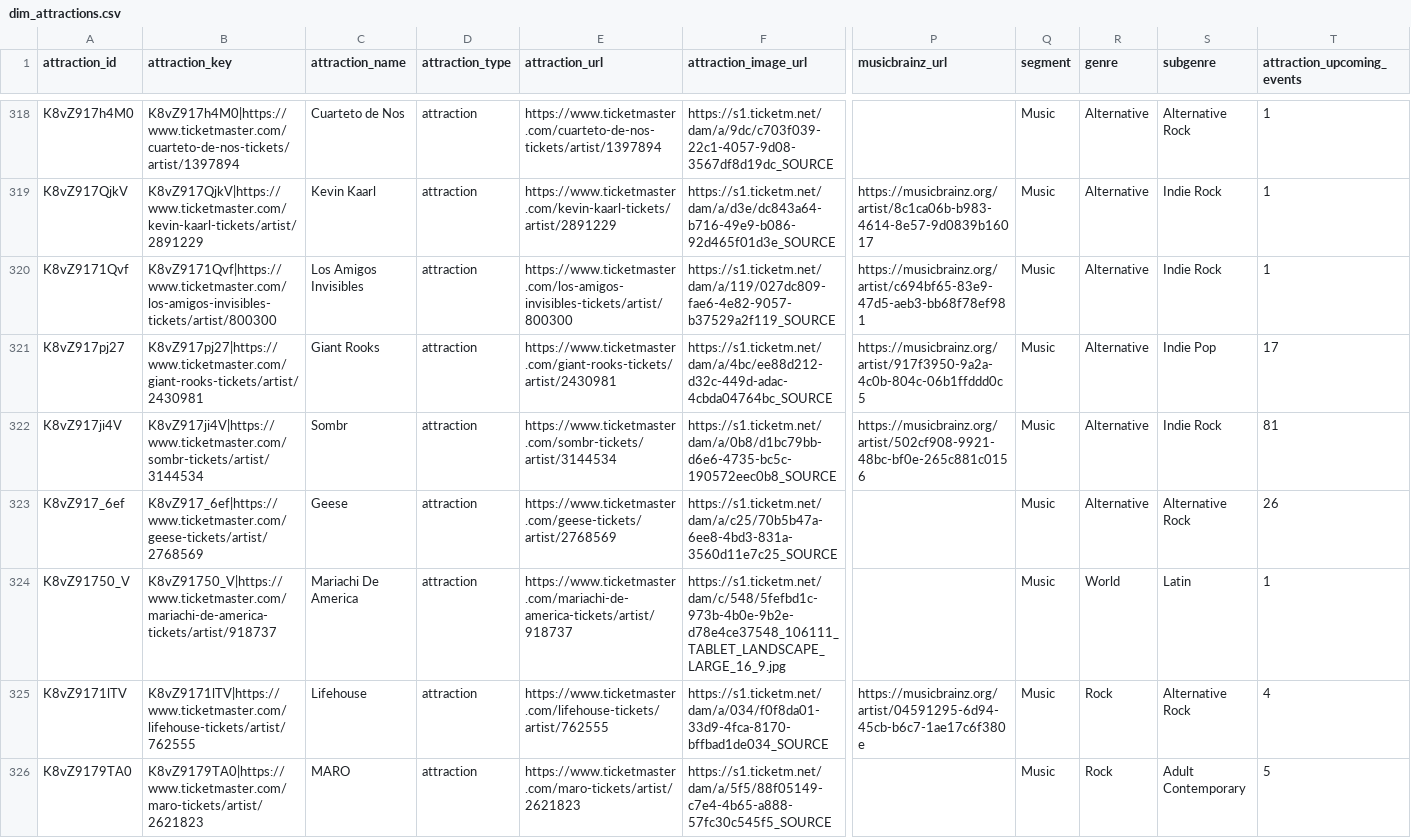
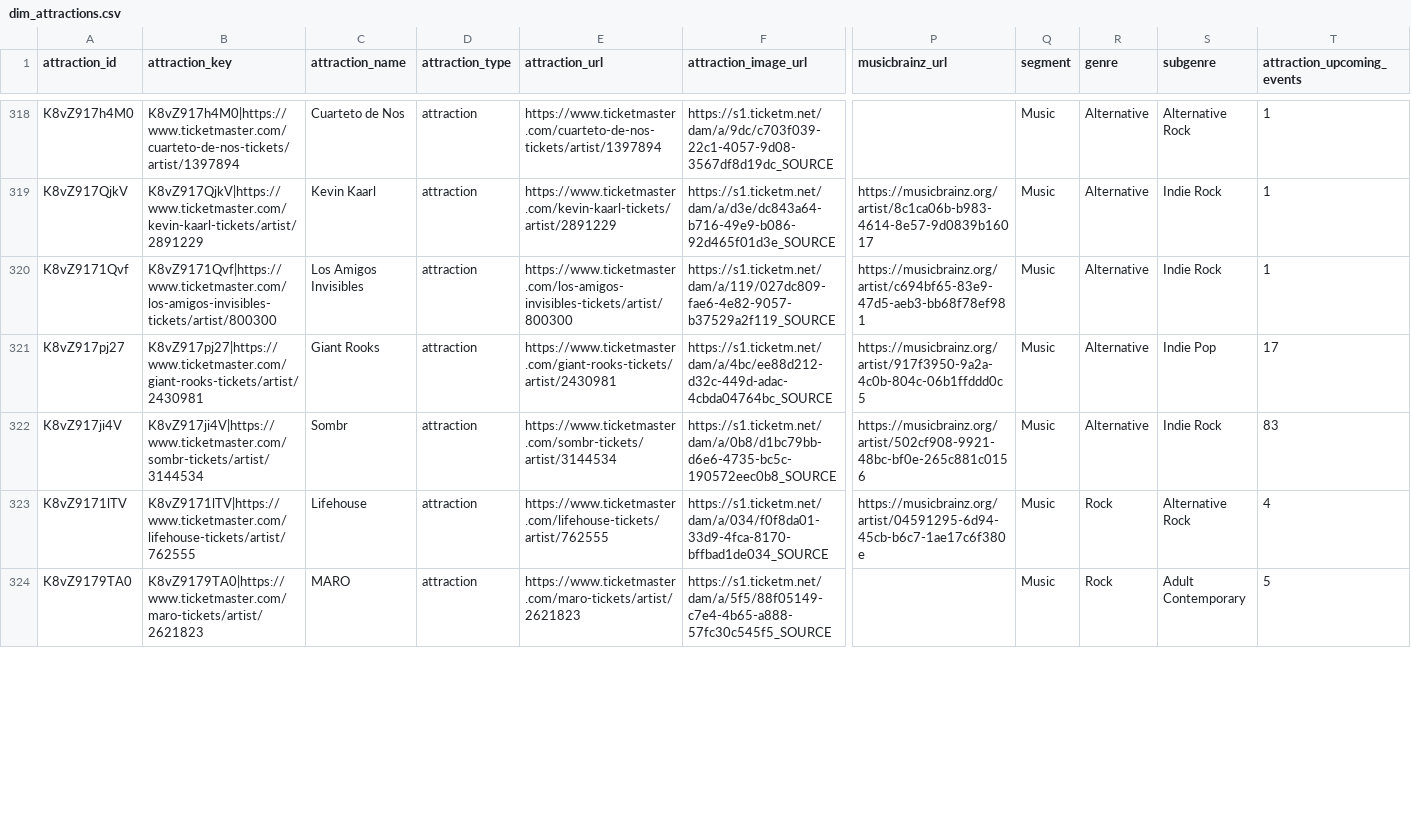
Before and after one commit to DavidCastilloSKT/analisis-oferta-musical-mexico-ticketmaster, a CSV file: data/processed/enriched_latam/dim_attractions.csv, drawn as a sheet; only a part is shown, gaps mark what is left out; removed rows and columns are numbered as before the commit, all else as after; rows hold the shown columns only; the diff covers the shown part only; the diff names each change by its address in the sheet, - before the commit and + after, or states it on an @@ line.

```diff
--- a/data/processed/enriched_latam/dim_attractions.csv
+++ b/data/processed/enriched_latam/dim_attractions.csv
-T322 (attraction_upcoming_events): 81
+T322 (attraction_upcoming_events): 83
-row 323: K8vZ917_6ef | K8vZ917_6ef|https://www.ticketmaster.com/geese-tickets/artist/2768569 | Geese | attraction | https://www.ticketmaster.com/geese-tickets/artist/2768569 | https://s1.ticketm.net/dam/a/c25/70b5b47a-6ee8-4bd3-831a-3560d11e7c25_SOURCE |  | Music | Alternative | Alternative Rock | 26
-row 324: K8vZ91750_V | K8vZ91750_V|https://www.ticketmaster.com/mariachi-de-america-tickets/artist/918737 | Mariachi De America | attraction | https://www.ticketmaster.com/mariachi-de-america-tickets/artist/918737 | https://s1.ticketm.net/dam/c/548/5fefbd1c-973b-4b0e-9b2e-d78e4ce37548_106111_TABLET_LANDSCAPE_LARGE_16_9.jpg |  | Music | World | Latin | 1
```
Also changed, not shown: 4 added rows, 4 removed rows, 14 moved rows and 32 edited cells elsewhere in this file, data/processed/enriched_latam/bridge_event_attractions.csv, data/processed/enriched_latam/dim_venues.csv, 2 other files.
